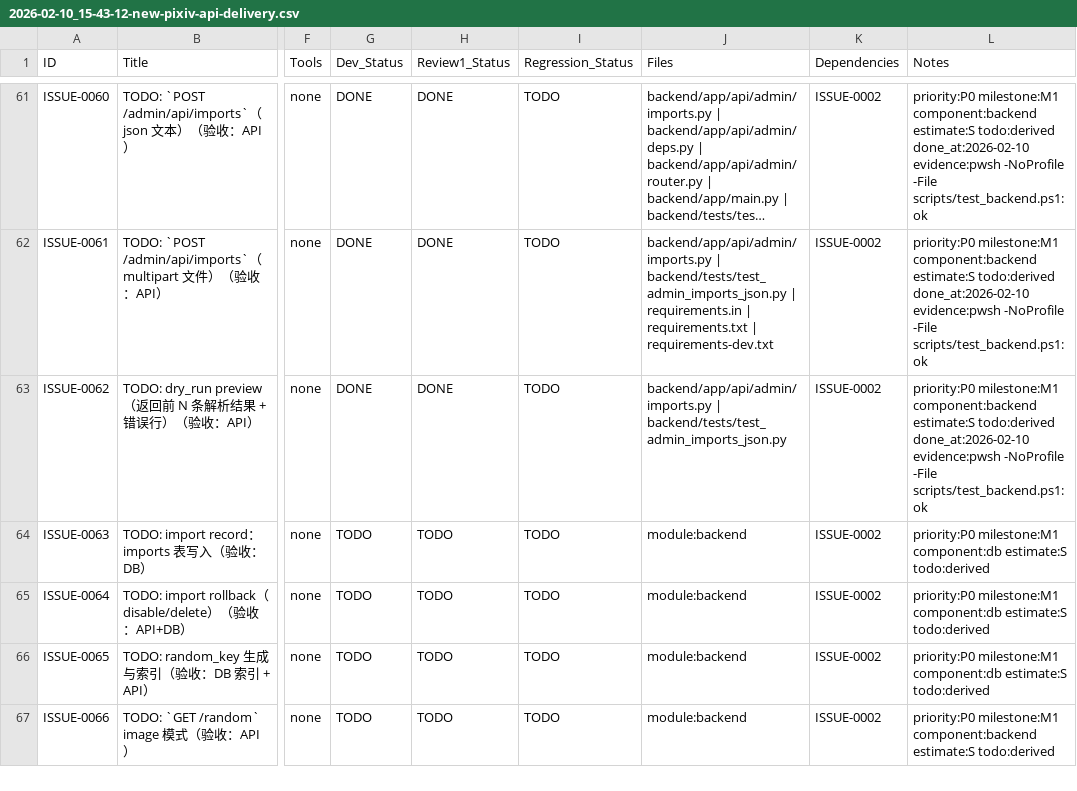
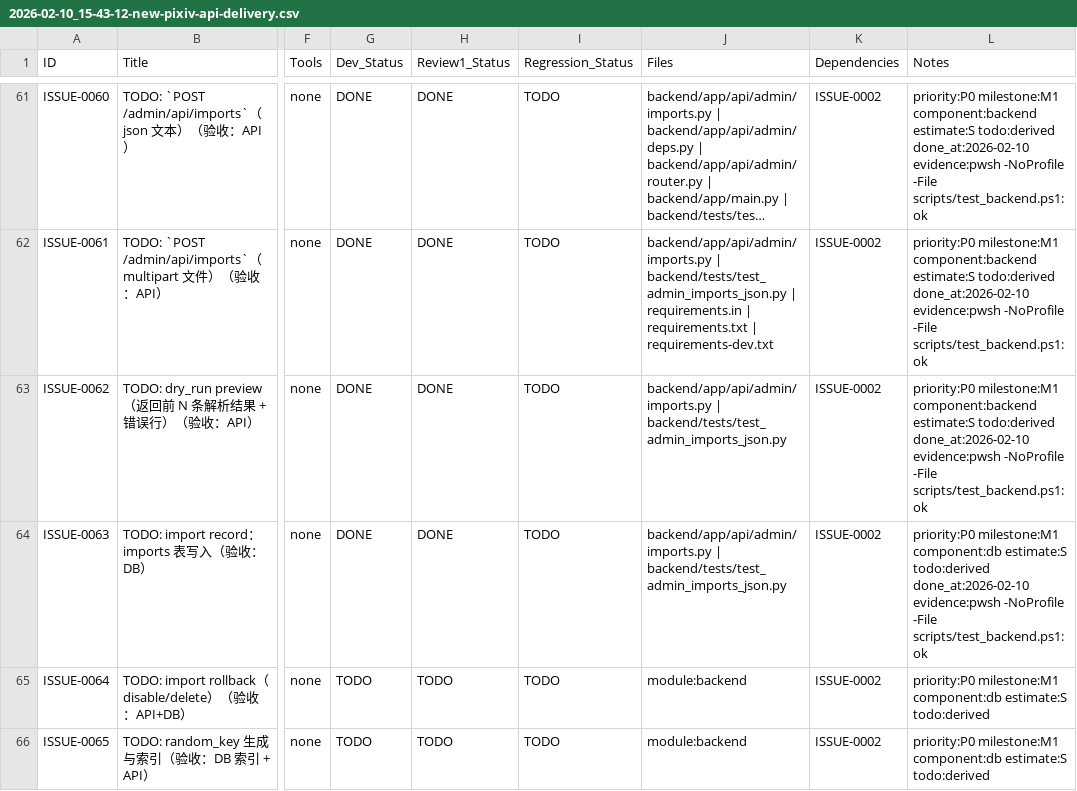
Before and after one commit to inliver233/random-mage, a CSV file: issues/2026-02-10_15-43-12-new-pixiv-api-delivery.csv, drawn as a sheet; only a part is shown, gaps mark what is left out; the shorter side is filled out with more unchanged rows; long unchanged cells end in …; the diff names each change by its address in the sheet, - before the commit and + after, or states it on an @@ line.

Commit message:
[ISSUE-0063] Persist import record

```diff
--- a/issues/2026-02-10_15-43-12-new-pixiv-api-delivery.csv
+++ b/issues/2026-02-10_15-43-12-new-pixiv-api-delivery.csv
-G64 (Dev_Status): TODO
+G64 (Dev_Status): DONE
-H64 (Review1_Status): TODO
+H64 (Review1_Status): DONE
-J64 (Files): module:backend
+J64 (Files): backend/app/api/admin/imports.py | backend/tests/test_admin_imports_json.py
-L64 (Notes): …estimate:S todo:derived
+L64 (Notes): …estimate:S todo:derived done_at:2026-02-10 evidence:pwsh -NoProfile -File scripts/test_backend.ps1:ok
```
Also changed, not shown: 1 other file.
